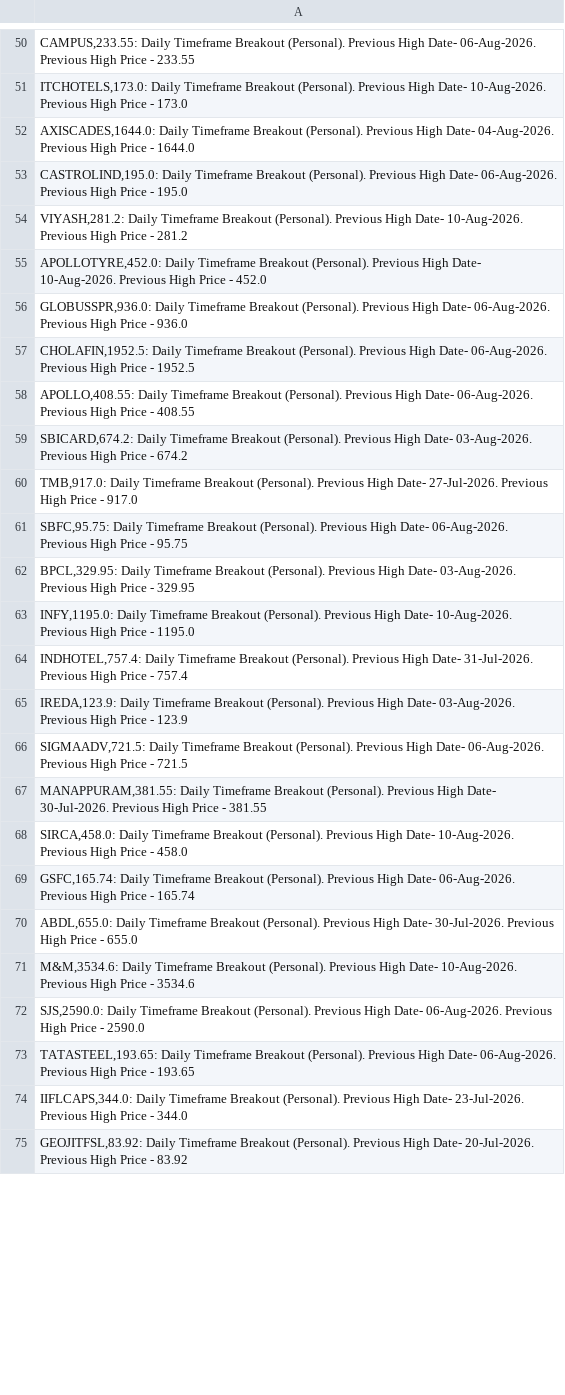
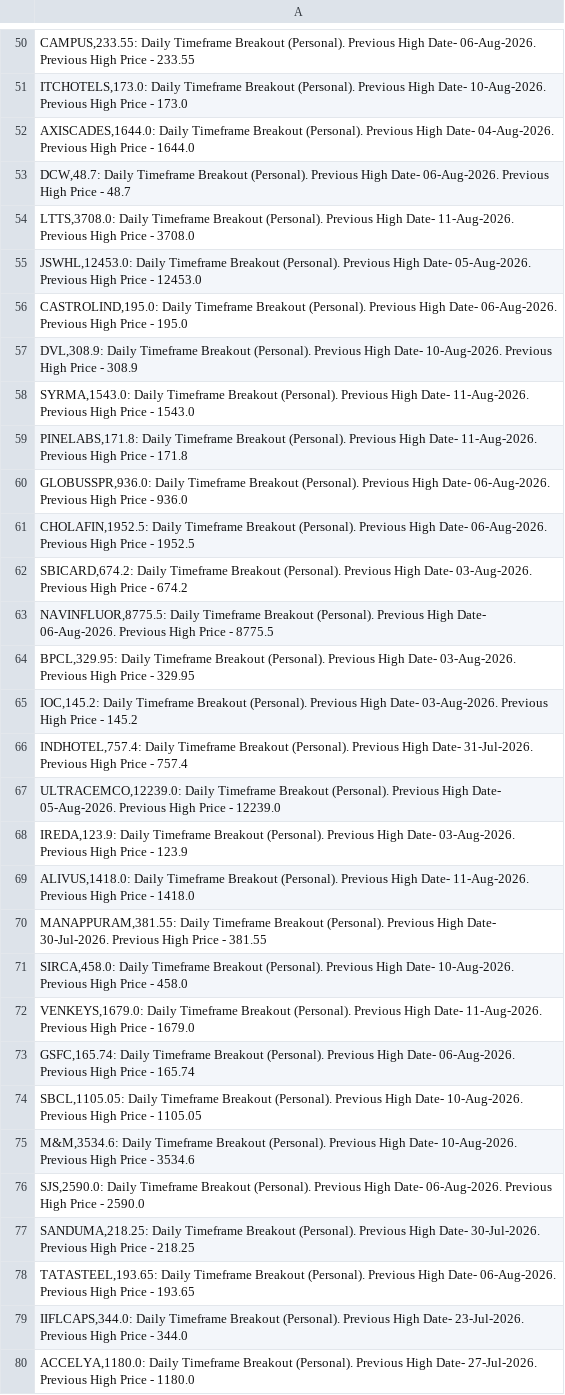
Before and after one commit to vibats/Daily_Notification_Data, a CSV file: Email_Notification_Data/Daily_Timeframe_Breakout_Personal.csv, drawn as a sheet; only a part is shown, gaps mark what is left out; the diff covers the shown part only.

```diff
--- a/Email_Notification_Data/Daily_Timeframe_Breakout_Personal.csv
+++ b/Email_Notification_Data/Daily_Timeframe_Breakout_Personal.csv
@@ -52,24 +52,29 @@
 "AXISCADES,1644.0: Daily Timeframe Breakout (Personal). Previous High Date- 04-Aug-2026. Previous High Price - 1644.0"
+"DCW,48.7: Daily Timeframe Breakout (Personal). Previous High Date- 06-Aug-2026. Previous High Price - 48.7"
+"LTTS,3708.0: Daily Timeframe Breakout (Personal). Previous High Date- 11-Aug-2026. Previous High Price - 3708.0"
+"JSWHL,12453.0: Daily Timeframe Breakout (Personal). Previous High Date- 05-Aug-2026. Previous High Price - 12453.0"
 "CASTROLIND,195.0: Daily Timeframe Breakout (Personal). Previous High Date- 06-Aug-2026. Previous High Price - 195.0"
-"VIYASH,281.2: Daily Timeframe Breakout (Personal). Previous High Date- 10-Aug-2026. Previous High Price - 281.2"
-"APOLLOTYRE,452.0: Daily Timeframe Breakout (Personal). Previous High Date- 10-Aug-2026. Previous High Price - 452.0"
+"DVL,308.9: Daily Timeframe Breakout (Personal). Previous High Date- 10-Aug-2026. Previous High Price - 308.9"
+"SYRMA,1543.0: Daily Timeframe Breakout (Personal). Previous High Date- 11-Aug-2026. Previous High Price - 1543.0"
+"PINELABS,171.8: Daily Timeframe Breakout (Personal). Previous High Date- 11-Aug-2026. Previous High Price - 171.8"
 "GLOBUSSPR,936.0: Daily Timeframe Breakout (Personal). Previous High Date- 06-Aug-2026. Previous High Price - 936.0"
 "CHOLAFIN,1952.5: Daily Timeframe Breakout (Personal). Previous High Date- 06-Aug-2026. Previous High Price - 1952.5"
-"APOLLO,408.55: Daily Timeframe Breakout (Personal). Previous High Date- 06-Aug-2026. Previous High Price - 408.55"
 "SBICARD,674.2: Daily Timeframe Breakout (Personal). Previous High Date- 03-Aug-2026. Previous High Price - 674.2"
-"TMB,917.0: Daily Timeframe Breakout (Personal). Previous High Date- 27-Jul-2026. Previous High Price - 917.0"
-"SBFC,95.75: Daily Timeframe Breakout (Personal). Previous High Date- 06-Aug-2026. Previous High Price - 95.75"
+"NAVINFLUOR,8775.5: Daily Timeframe Breakout (Personal). Previous High Date- 06-Aug-2026. Previous High Price - 8775.5"
 "BPCL,329.95: Daily Timeframe Breakout (Personal). Previous High Date- 03-Aug-2026. Previous High Price - 329.95"
-"INFY,1195.0: Daily Timeframe Breakout (Personal). Previous High Date- 10-Aug-2026. Previous High Price - 1195.0"
+"IOC,145.2: Daily Timeframe Breakout (Personal). Previous High Date- 03-Aug-2026. Previous High Price - 145.2"
 "INDHOTEL,757.4: Daily Timeframe Breakout (Personal). Previous High Date- 31-Jul-2026. Previous High Price - 757.4"
+"ULTRACEMCO,12239.0: Daily Timeframe Breakout (Personal). Previous High Date- 05-Aug-2026. Previous High Price - 12239.0"
 "IREDA,123.9: Daily Timeframe Breakout (Personal). Previous High Date- 03-Aug-2026. Previous High Price - 123.9"
-"SIGMAADV,721.5: Daily Timeframe Breakout (Personal). Previous High Date- 06-Aug-2026. Previous High Price - 721.5"
+"ALIVUS,1418.0: Daily Timeframe Breakout (Personal). Previous High Date- 11-Aug-2026. Previous High Price - 1418.0"
 "MANAPPURAM,381.55: Daily Timeframe Breakout (Personal). Previous High Date- 30-Jul-2026. Previous High Price - 381.55"
 "SIRCA,458.0: Daily Timeframe Breakout (Personal). Previous High Date- 10-Aug-2026. Previous High Price - 458.0"
+"VENKEYS,1679.0: Daily Timeframe Breakout (Personal). Previous High Date- 11-Aug-2026. Previous High Price - 1679.0"
 "GSFC,165.74: Daily Timeframe Breakout (Personal). Previous High Date- 06-Aug-2026. Previous High Price - 165.74"
-"ABDL,655.0: Daily Timeframe Breakout (Personal). Previous High Date- 30-Jul-2026. Previous High Price - 655.0"
+"SBCL,1105.05: Daily Timeframe Breakout (Personal). Previous High Date- 10-Aug-2026. Previous High Price - 1105.05"
 "M&M,3534.6: Daily Timeframe Breakout (Personal). Previous High Date- 10-Aug-2026. Previous High Price - 3534.6"
 "SJS,2590.0: Daily Timeframe Breakout (Personal). Previous High Date- 06-Aug-2026. Previous High Price - 2590.0"
+"SANDUMA,218.25: Daily Timeframe Breakout (Personal). Previous High Date- 30-Jul-2026. Previous High Price - 218.25"
 "TATASTEEL,193.65: Daily Timeframe Breakout (Personal). Previous High Date- 06-Aug-2026. Previous High Price - 193.65"
 "IIFLCAPS,344.0: Daily Timeframe Breakout (Personal). Previous High Date- 23-Jul-2026. Previous High Price - 344.0"
-"GEOJITFSL,83.92: Daily Timeframe Breakout (Personal). Previous High Date- 20-Jul-2026. Previous High Price - 83.92"
+"ACCELYA,1180.0: Daily Timeframe Breakout (Personal). Previous High Date- 27-Jul-2026. Previous High Price - 1180.0"
```
Also changed, not shown: 25 added rows, 20 removed rows, 5 moved rows and 25 edited cells elsewhere in this file, Email_Notification_Data/Daily_TimeFrame_Horizontal_Support.csv, Email_Notification_Data/Daily_TimeFrame_Horizontal_Support_30_Days.csv, 1 other file.
